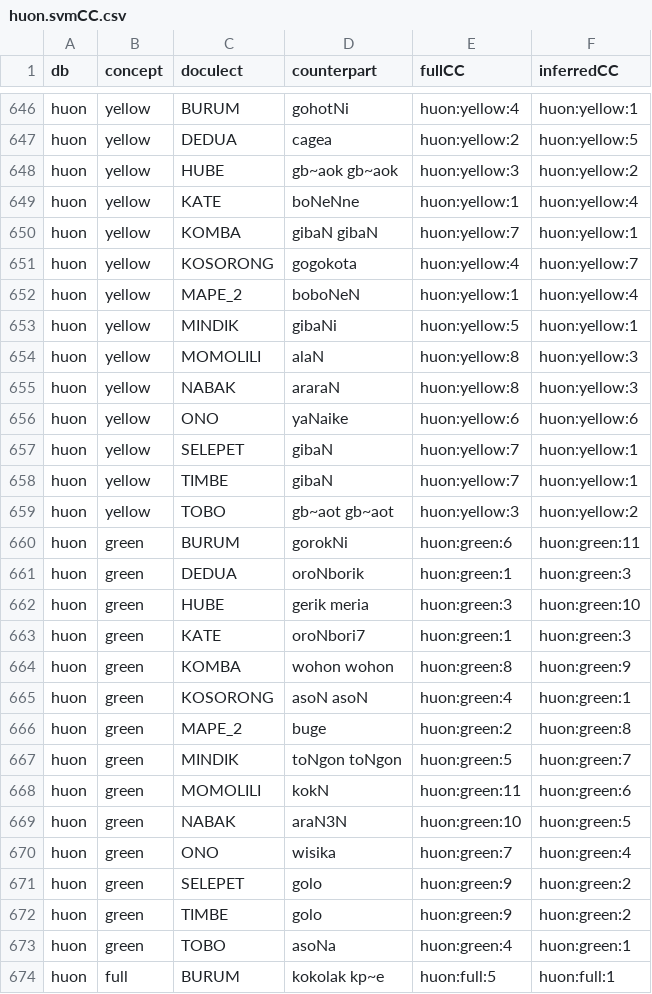
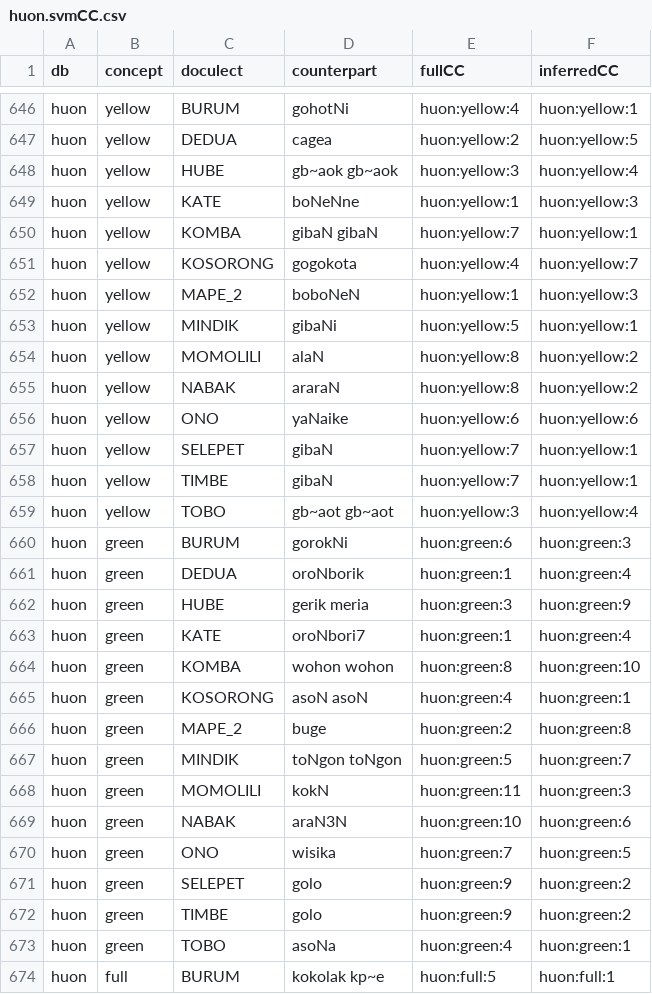
Before and after one commit to evolaemp/svmcc, a CSV file: data/inferred/huon.svmCC.csv, drawn as a sheet; only a part is shown, gaps mark what is left out; the diff covers the shown part only.

```diff
--- a/data/inferred/huon.svmCC.csv
+++ b/data/inferred/huon.svmCC.csv
@@ -647,10 +647,10 @@ huon,yellow,BURUM,gohotNi,huon:yellow:4,huon:yellow:1
 huon,yellow,DEDUA,cagea,huon:yellow:2,huon:yellow:5
-huon,yellow,HUBE,gb~aok gb~aok,huon:yellow:3,huon:yellow:2
-huon,yellow,KATE,boNeNne,huon:yellow:1,huon:yellow:4
+huon,yellow,HUBE,gb~aok gb~aok,huon:yellow:3,huon:yellow:4
+huon,yellow,KATE,boNeNne,huon:yellow:1,huon:yellow:3
 huon,yellow,KOMBA,gibaN gibaN,huon:yellow:7,huon:yellow:1
 huon,yellow,KOSORONG,gogokota,huon:yellow:4,huon:yellow:7
-huon,yellow,MAPE_2,boboNeN,huon:yellow:1,huon:yellow:4
+huon,yellow,MAPE_2,boboNeN,huon:yellow:1,huon:yellow:3
 huon,yellow,MINDIK,gibaNi,huon:yellow:5,huon:yellow:1
-huon,yellow,MOMOLILI,alaN,huon:yellow:8,huon:yellow:3
-huon,yellow,NABAK,araraN,huon:yellow:8,huon:yellow:3
+huon,yellow,MOMOLILI,alaN,huon:yellow:8,huon:yellow:2
+huon,yellow,NABAK,araraN,huon:yellow:8,huon:yellow:2
 huon,yellow,ONO,yaNaike,huon:yellow:6,huon:yellow:6
@@ -658,8 +658,8 @@ huon,yellow,SELEPET,gibaN,huon:yellow:7,huon:yellow:1
 huon,yellow,TIMBE,gibaN,huon:yellow:7,huon:yellow:1
-huon,yellow,TOBO,gb~aot gb~aot,huon:yellow:3,huon:yellow:2
-huon,green,BURUM,gorokNi,huon:green:6,huon:green:11
-huon,green,DEDUA,oroNborik,huon:green:1,huon:green:3
-huon,green,HUBE,gerik meria,huon:green:3,huon:green:10
-huon,green,KATE,oroNbori7,huon:green:1,huon:green:3
-huon,green,KOMBA,wohon wohon,huon:green:8,huon:green:9
+huon,yellow,TOBO,gb~aot gb~aot,huon:yellow:3,huon:yellow:4
+huon,green,BURUM,gorokNi,huon:green:6,huon:green:3
+huon,green,DEDUA,oroNborik,huon:green:1,huon:green:4
+huon,green,HUBE,gerik meria,huon:green:3,huon:green:9
+huon,green,KATE,oroNbori7,huon:green:1,huon:green:4
+huon,green,KOMBA,wohon wohon,huon:green:8,huon:green:10
 huon,green,KOSORONG,asoN asoN,huon:green:4,huon:green:1
@@ -667,5 +667,5 @@ huon,green,MAPE_2,buge,huon:green:2,huon:green:8
 huon,green,MINDIK,toNgon toNgon,huon:green:5,huon:green:7
-huon,green,MOMOLILI,kokN,huon:green:11,huon:green:6
-huon,green,NABAK,araN3N,huon:green:10,huon:green:5
-huon,green,ONO,wisika,huon:green:7,huon:green:4
+huon,green,MOMOLILI,kokN,huon:green:11,huon:green:3
+huon,green,NABAK,araN3N,huon:green:10,huon:green:6
+huon,green,ONO,wisika,huon:green:7,huon:green:5
 huon,green,SELEPET,golo,huon:green:9,huon:green:2
```
Also changed, not shown: 175 edited cells elsewhere in this file, data/inferred/abvd.svmCC.csv, data/inferred/afrasian.svmCC.csv, 15 other files.
